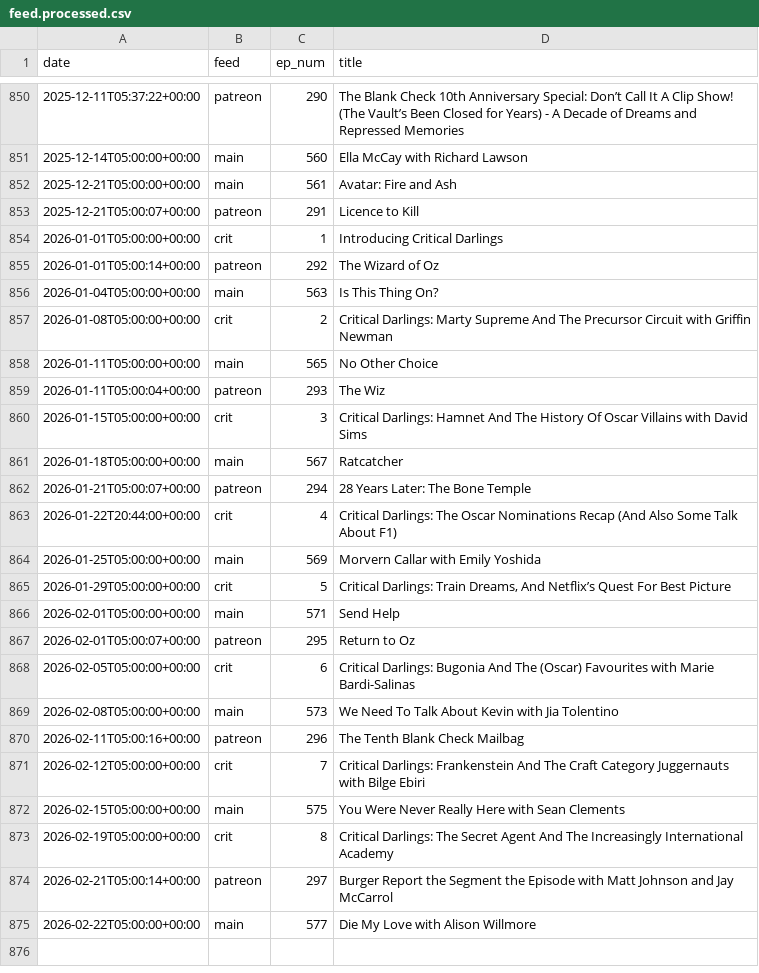
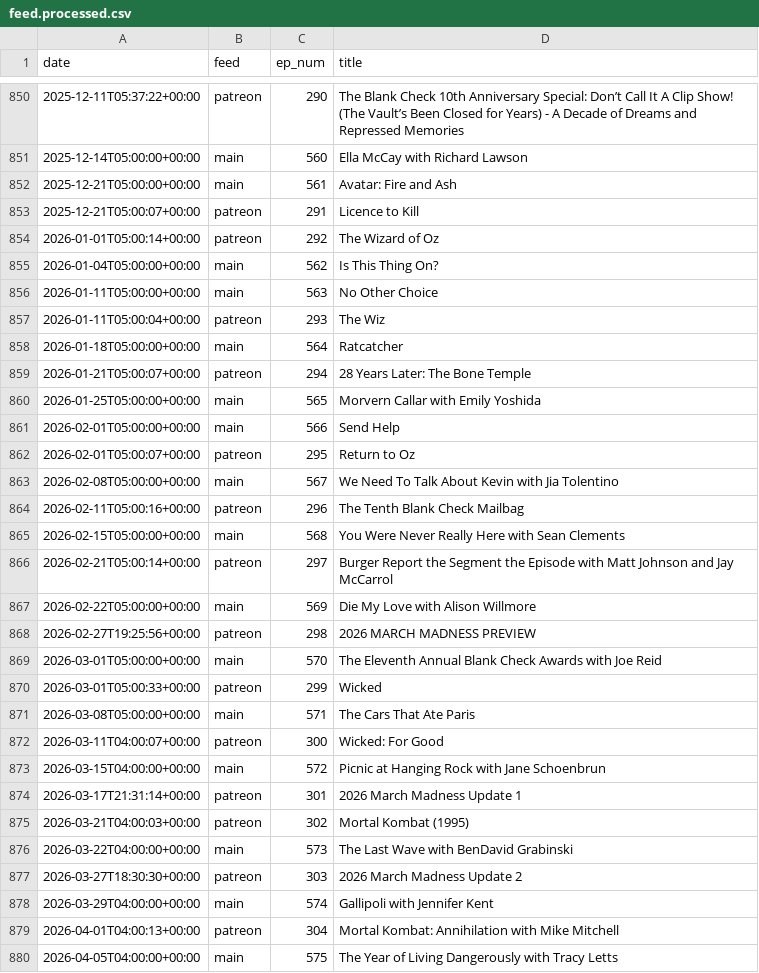
Before and after one commit to mark-jb/blankcheck, a CSV file: feed.processed.csv, drawn as a sheet; only a part is shown, gaps mark what is left out; the diff covers the shown part only.

```diff
--- a/feed.processed.csv
+++ b/feed.processed.csv
@@ -853,23 +853,28 @@ date,feed,ep_num,title
 2025-12-21T05:00:07+00:00,patreon,291,Licence to Kill
-2026-01-01T05:00:00+00:00,crit,1, Introducing Critical Darlings
 2026-01-01T05:00:14+00:00,patreon,292,The Wizard of Oz
-2026-01-04T05:00:00+00:00,main,563,Is This Thing On?
-2026-01-08T05:00:00+00:00,crit,2,Critical Darlings: Marty Supreme And The Precursor Circuit with Griffin Newman
-2026-01-11T05:00:00+00:00,main,565,No Other Choice
+2026-01-04T05:00:00+00:00,main,562,Is This Thing On?
+2026-01-11T05:00:00+00:00,main,563,No Other Choice
 2026-01-11T05:00:04+00:00,patreon,293,The Wiz
-2026-01-15T05:00:00+00:00,crit,3, Critical Darlings: Hamnet And The History Of Oscar Villains with David Sims
-2026-01-18T05:00:00+00:00,main,567,Ratcatcher
+2026-01-18T05:00:00+00:00,main,564,Ratcatcher
 2026-01-21T05:00:07+00:00,patreon,294,28 Years Later: The Bone Temple
-2026-01-22T20:44:00+00:00,crit,4,Critical Darlings: The Oscar Nominations Recap (And Also Some Talk About F1)
-2026-01-25T05:00:00+00:00,main,569,Morvern Callar with Emily Yoshida
-2026-01-29T05:00:00+00:00,crit,5,"Critical Darlings: Train Dreams, And Netflix’s Quest For Best Picture"
-2026-02-01T05:00:00+00:00,main,571,Send Help
+2026-01-25T05:00:00+00:00,main,565,Morvern Callar with Emily Yoshida
+2026-02-01T05:00:00+00:00,main,566,Send Help
 2026-02-01T05:00:07+00:00,patreon,295,Return to Oz
-2026-02-05T05:00:00+00:00,crit,6,Critical Darlings: Bugonia And The (Oscar) Favourites with Marie Bardi-Salinas
-2026-02-08T05:00:00+00:00,main,573,We Need To Talk About Kevin with Jia Tolentino
+2026-02-08T05:00:00+00:00,main,567,We Need To Talk About Kevin with Jia Tolentino
 2026-02-11T05:00:16+00:00,patreon,296,The Tenth Blank Check Mailbag
-2026-02-12T05:00:00+00:00,crit,7,Critical Darlings: Frankenstein And The Craft Category Juggernauts with Bilge Ebiri
-2026-02-15T05:00:00+00:00,main,575,You Were Never Really Here with Sean Clements
-2026-02-19T05:00:00+00:00,crit,8,Critical Darlings: The Secret Agent And The Increasingly International Academy
+2026-02-15T05:00:00+00:00,main,568,You Were Never Really Here with Sean Clements
 2026-02-21T05:00:14+00:00,patreon,297,Burger Report the Segment the Episode with Matt Johnson and Jay McCarrol
-2026-02-22T05:00:00+00:00,main,577,Die My Love with Alison Willmore
+2026-02-22T05:00:00+00:00,main,569,Die My Love with Alison Willmore
+2026-02-27T19:25:56+00:00,patreon,298,2026 MARCH MADNESS PREVIEW
+2026-03-01T05:00:00+00:00,main,570,The Eleventh Annual Blank Check Awards with Joe Reid
+2026-03-01T05:00:33+00:00,patreon,299,Wicked
+2026-03-08T05:00:00+00:00,main,571,The Cars That Ate Paris
+2026-03-11T04:00:07+00:00,patreon,300,Wicked: For Good
+2026-03-15T04:00:00+00:00,main,572,Picnic at Hanging Rock with Jane Schoenbrun
+2026-03-17T21:31:14+00:00,patreon,301,2026 March Madness Update 1
+2026-03-21T04:00:03+00:00,patreon,302,Mortal Kombat (1995)
+2026-03-22T04:00:00+00:00,main,573,The Last Wave with BenDavid Grabinski
+2026-03-27T18:30:30+00:00,patreon,303,2026 March Madness Update 2
+2026-03-29T04:00:00+00:00,main,574,Gallipoli with Jennifer Kent
+2026-04-01T04:00:13+00:00,patreon,304,Mortal Kombat: Annihilation with Mike Mitchell
+2026-04-05T04:00:00+00:00,main,575,The Year of Living Dangerously with Tracy Letts
```
Also changed, not shown: 22 added rows elsewhere in this file, movies.cleaned.csv, movies.with.ids.csv, 27 other files.
